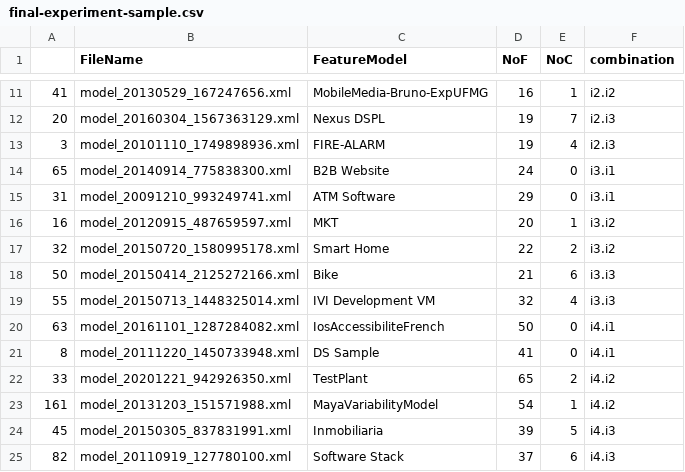
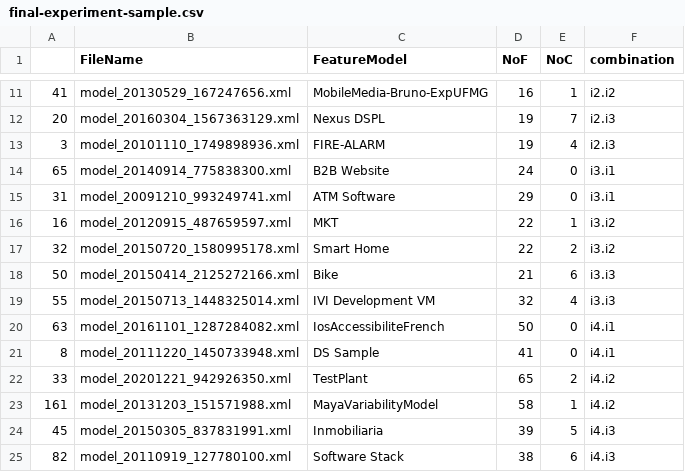
Before and after one commit to relhETSMTL/R-repository, a CSV file: final-experiment-sample.csv, drawn as a sheet; only a part is shown, gaps mark what is left out.

Commit message:
Final computation of feature models for experiment.

```diff
--- a/final-experiment-sample.csv
+++ b/final-experiment-sample.csv
@@ -15,3 +15,3 @@
 "31","model_20091210_993249741.xml","ATM Software",29,0,"i3.i1"
-"16","model_20120915_487659597.xml","MKT",20,1,"i3.i2"
+"16","model_20120915_487659597.xml","MKT",22,1,"i3.i2"
 "32","model_20150720_1580995178.xml","Smart Home",22,2,"i3.i2"
@@ -22,4 +22,4 @@
 "33","model_20201221_942926350.xml","TestPlant",65,2,"i4.i2"
-"161","model_20131203_151571988.xml","MayaVariabilityModel",54,1,"i4.i2"
+"161","model_20131203_151571988.xml","MayaVariabilityModel",58,1,"i4.i2"
 "45","model_20150305_837831991.xml","Inmobiliaria",39,5,"i4.i3"
-"82","model_20110919_127780100.xml","Software Stack",37,6,"i4.i3"
+"82","model_20110919_127780100.xml","Software Stack",38,6,"i4.i3"
```
Also changed, not shown: 1 other file.
